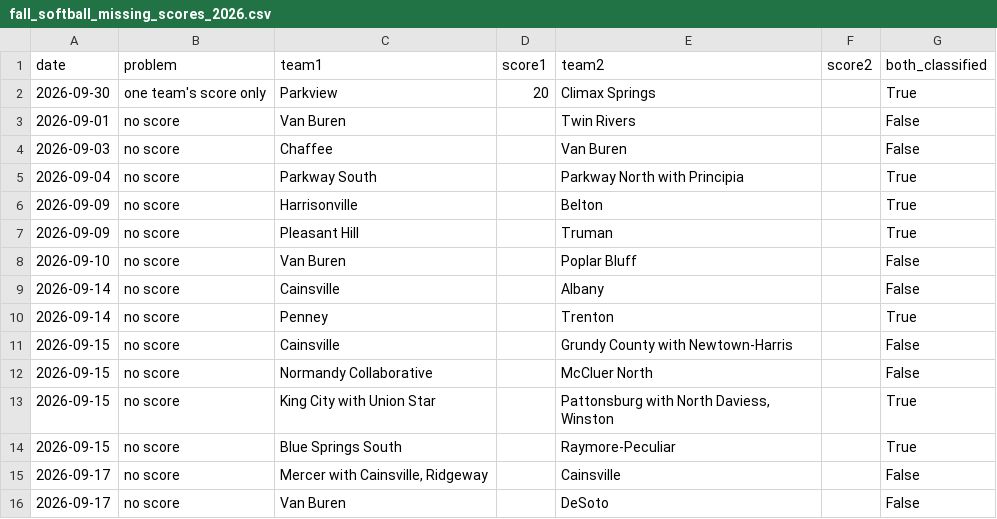
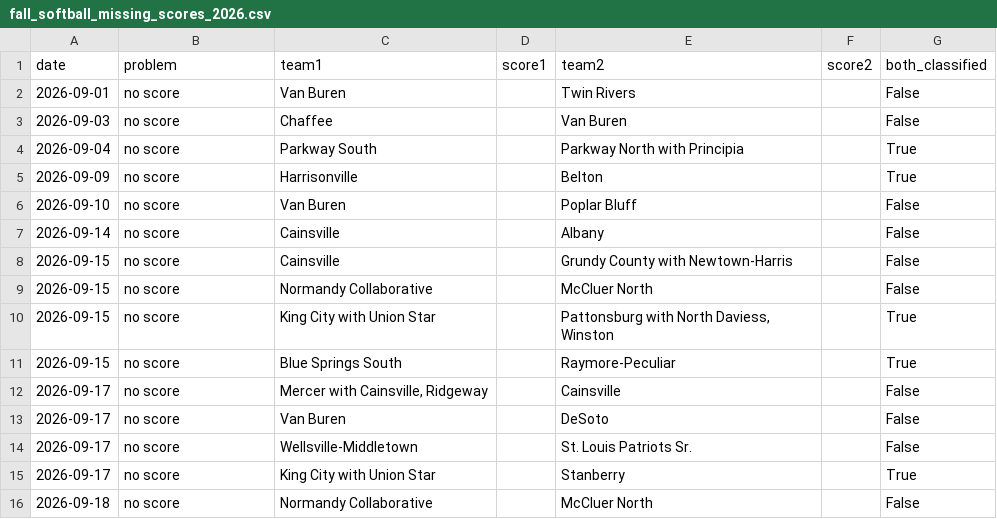
Before and after one commit to AllMOSports/Fall_Softball_Ratings_2026, a CSV file: fall_softball_missing_scores_2026.csv, drawn as a sheet; only a part is shown; the shorter side is filled out with more unchanged rows; removed rows and columns are numbered as before the commit, all else as after; the diff covers the shown part only; the diff names each change by its address in the sheet, - before the commit and + after, or states it on an @@ line.

```diff
--- a/fall_softball_missing_scores_2026.csv
+++ b/fall_softball_missing_scores_2026.csv
-row 2: 2026-09-30 | one team's score only | Parkview | 20 | Climax Springs |  | True
-row 7: 2026-09-09 | no score | Pleasant Hill |  | Truman |  | True
-row 10: 2026-09-14 | no score | Penney |  | Trenton |  | True
```
Also changed, not shown: 3 added rows and 15 removed rows elsewhere in this file, fall_softball_games_2026.csv, fall_softball_games_2026_all.csv, 17 other files.
